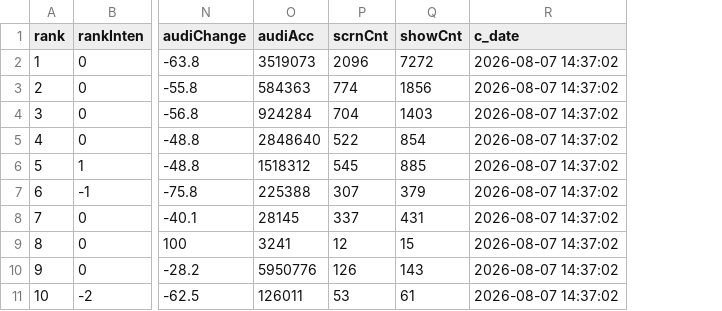
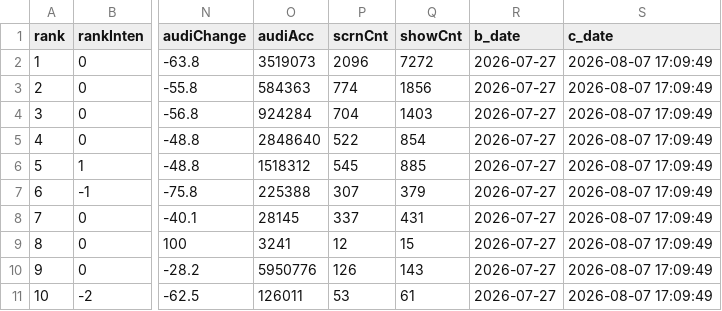
Before and after one commit to zoo-no-s/movie_data_analysis, a CSV file: data/raw/movie_info_api/movie_info_api_20260727.csv, drawn as a sheet; only a part is shown, gaps mark what is left out; addresses are those after the commit; the diff names each change by its address in the sheet, - before the commit and + after, or states it on an @@ line.

```diff
--- a/data/raw/movie_info_api/movie_info_api_20260727.csv
+++ b/data/raw/movie_info_api/movie_info_api_20260727.csv
+column R (b_date), rows 2-11: all 2026-07-27
-S2:S11 (c_date): 2026-08-07 14:37:02
+S2:S11 (c_date): 2026-08-07 17:09:49
```
Also changed, not shown: data/raw/movie_info_api/movie_info_api_20260724.csv, data/raw/movie_info_api/movie_info_api_20260725.csv, 18 other files.
